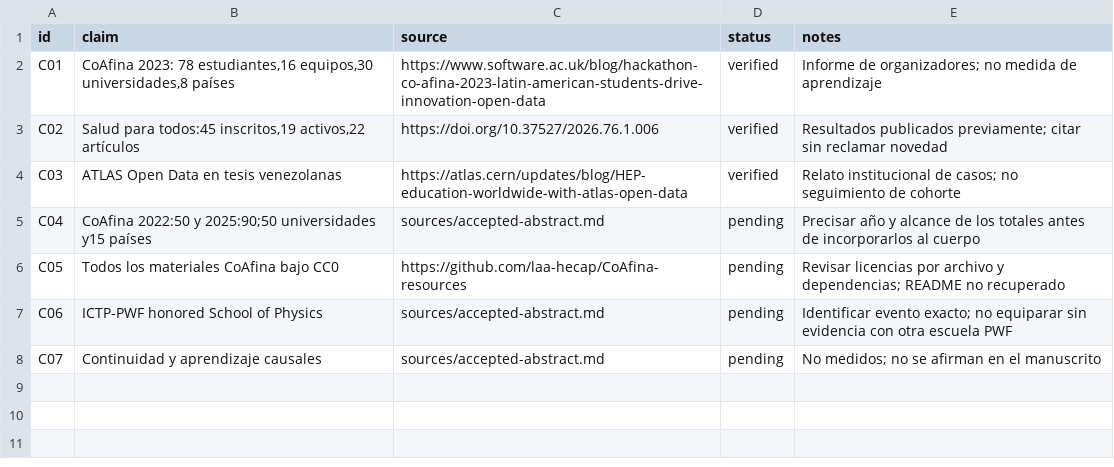
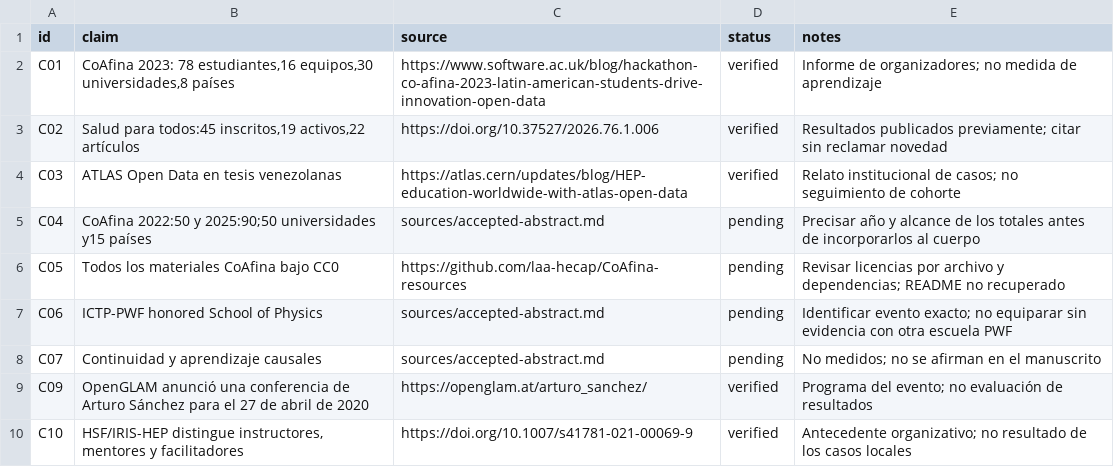
Before and after one commit to artfisica/acfiman-open-science-papers, a CSV file: papers/01-comunidades-abiertas/data/evidence.csv, drawn as a sheet; the diff names each change by its address in the sheet, - before the commit and + after, or states it on an @@ line.

```diff
--- a/papers/01-comunidades-abiertas/data/evidence.csv
+++ b/papers/01-comunidades-abiertas/data/evidence.csv
+row 9: C09 | OpenGLAM anunció una conferencia de Arturo Sánchez para el 27 de abril de 2020 | https://openglam.at/arturo_sanchez/ | verified | Programa del evento; no evaluación de resultados
+row 10: C10 | HSF/IRIS-HEP distingue instructores, mentores y facilitadores | https://doi.org/10.1007/s41781-021-00069-9 | verified | Antecedente organizativo; no resultado de los casos locales
```
Also changed, not shown: papers/02-computacion-reproducible/data/evidence.csv, 10 other files.
